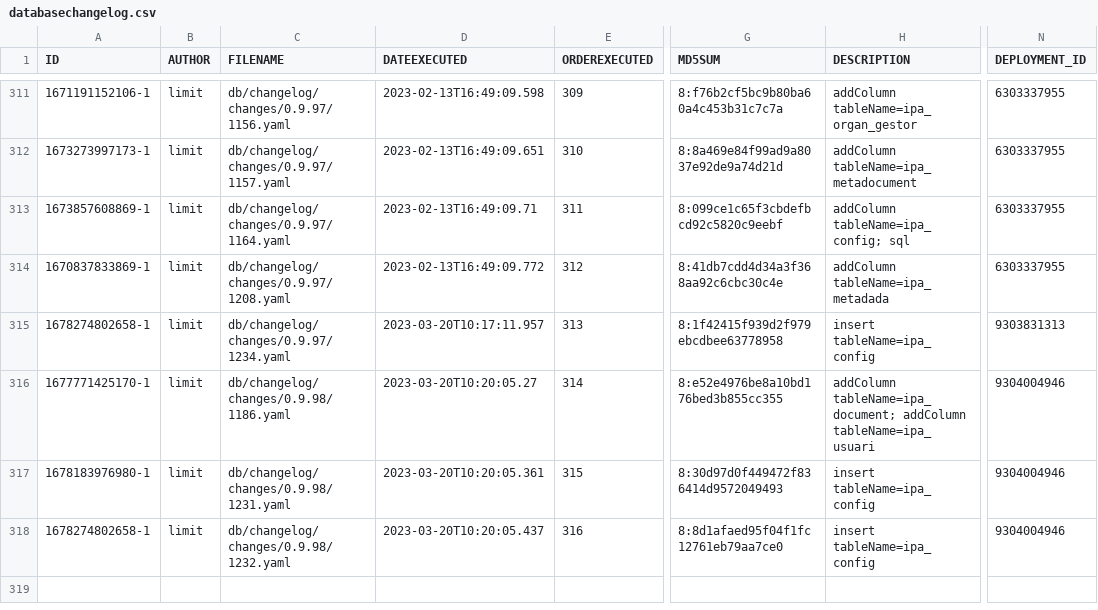
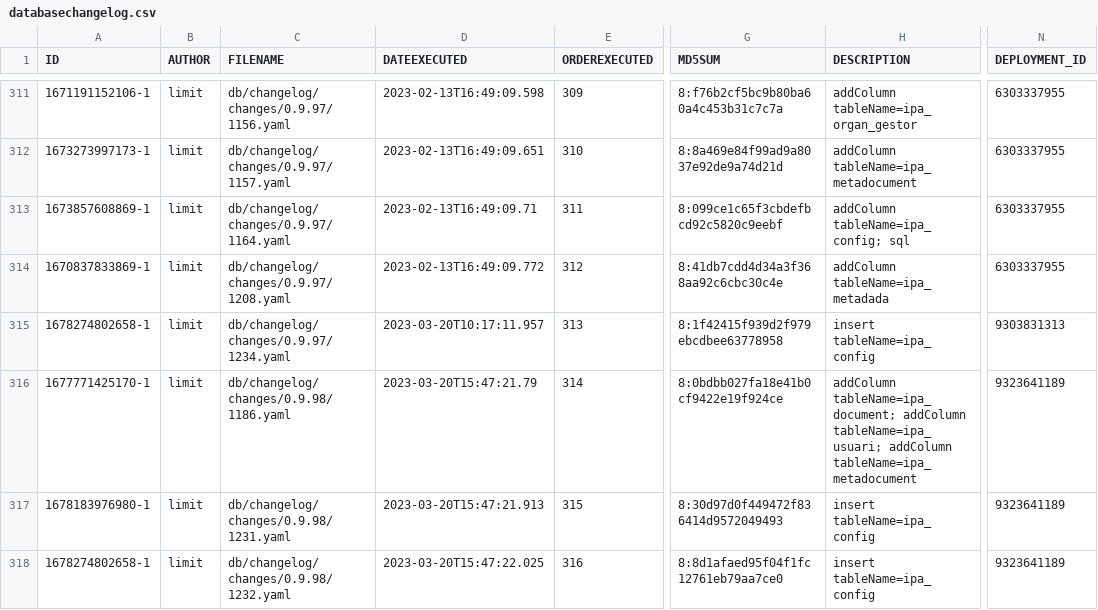
Before and after one commit to GovernIB/ripea, a CSV file: ripea-core/liquibase/databasechangelogs/0.9.98/postgres/databasechangelog.csv, drawn as a sheet; only a part is shown, gaps mark what is left out; the diff names each change by its address in the sheet, - before the commit and + after, or states it on an @@ line.

```diff
--- a/ripea-core/liquibase/databasechangelogs/0.9.98/postgres/databasechangelog.csv
+++ b/ripea-core/liquibase/databasechangelogs/0.9.98/postgres/databasechangelog.csv
-D316 (DATEEXECUTED): 2023-03-20T10:20:05.27
+D316 (DATEEXECUTED): 2023-03-20T15:47:21.79
-G316 (MD5SUM): 8:e52e4976be8a10bd176bed3b855cc355
+G316 (MD5SUM): 8:0bdbb027fa18e41b0cf9422e19f924ce
-H316 (DESCRIPTION): …tableName=ipa_document; addColumn tableName=ipa_usuari
+H316 (DESCRIPTION): …tableName=ipa_document; addColumn tableName=ipa_usuari; addColumn tableName=ipa_metadocument
-N316:N318 (DEPLOYMENT_ID): 9304004946
+N316:N318 (DEPLOYMENT_ID): 9323641189
-D317 (DATEEXECUTED): 2023-03-20T10:20:05.361
+D317 (DATEEXECUTED): 2023-03-20T15:47:21.913
-D318 (DATEEXECUTED): 2023-03-20T10:20:05.437
+D318 (DATEEXECUTED): 2023-03-20T15:47:22.025
```
Also changed, not shown: ripea-core/liquibase/databasechangelogs/0.9.98/oracle/databasechangelog.csv, 5 other files.
